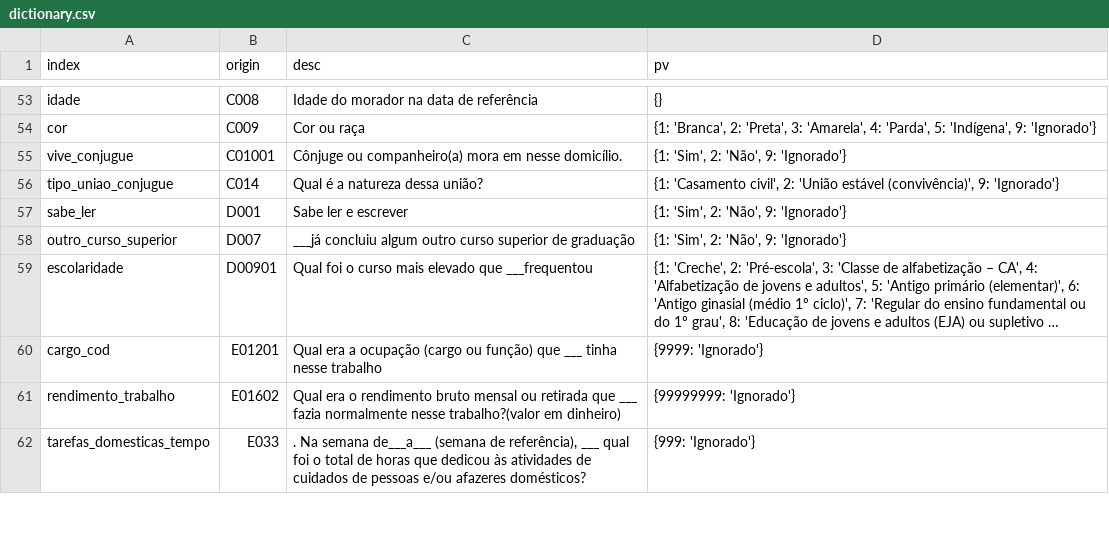
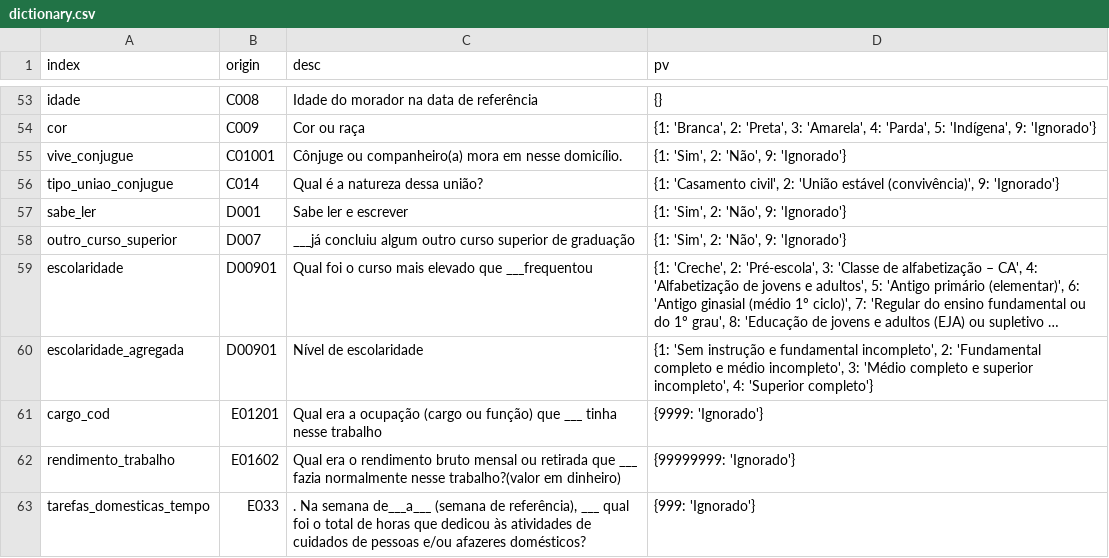
Before and after one commit to datasci4health/projects2023, a CSV file: DAGroup/data/processed/PNS_2019/dictionary.csv, drawn as a sheet; only a part is shown, gaps mark what is left out; long unchanged cells end in …; the diff names each change by its address in the sheet, - before the commit and + after, or states it on an @@ line.

```diff
--- a/DAGroup/data/processed/PNS_2019/dictionary.csv
+++ b/DAGroup/data/processed/PNS_2019/dictionary.csv
+row 60: escolaridade_agregada | D00901 | Nível de escolaridade | {1: 'Sem instrução e fundamental incompleto', 2: 'Fundamental completo e médio incompleto', 3: 'Médio completo e superior incompleto', 4: 'Superior completo'}
```
Also changed, not shown: 5 other files.
